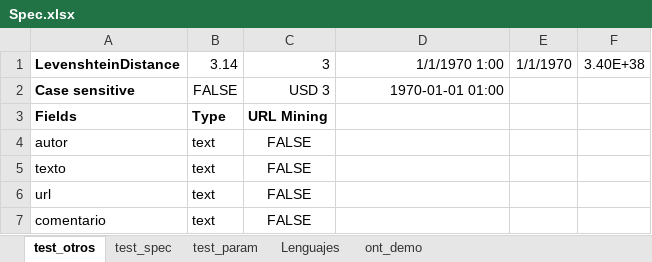
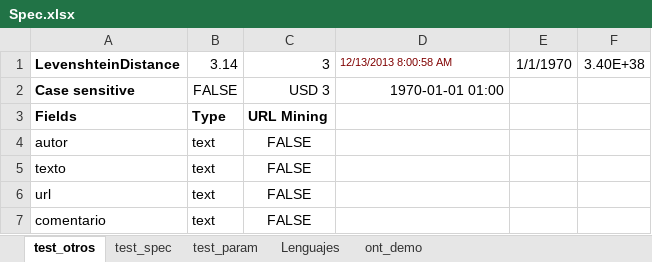
Before and after one commit to mitigate-dev/saxlsx, an Excel workbook: spec/data/Spec.xlsx, sheet test_otros, drawn as a sheet; values as stored, in another font and other column widths than the file's, no borders; the diff names each change by its address in the sheet, - before the commit and + after, or states it on an @@ line.

```diff
--- a/spec/data/Spec.xlsx (sheet test_otros)
+++ b/spec/data/Spec.xlsx (sheet test_otros)
-D1: 1/1/1970 1:00
+D1: 12/13/2013 8:00:58 AM
@@ D1 text colour: black → #800000, text size: smaller, alignment: right → left @@
```
Also changed, not shown: 2 other files.
